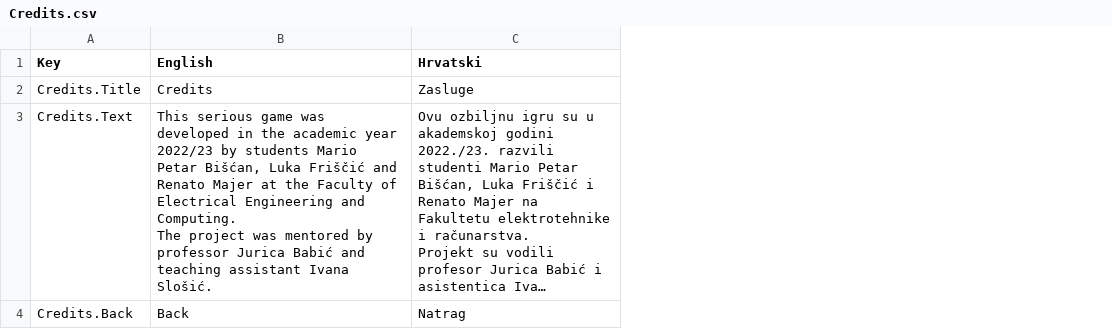
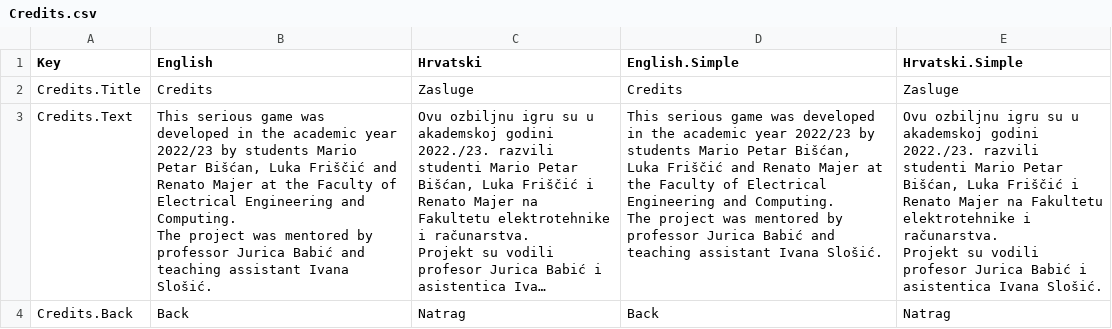
Before and after one commit to lf53321/ProjektR, a CSV file: OzbiljnaIgra/Assets/SimpleLocalization/Resources/Localization/Credits.csv, drawn as a sheet; long unchanged cells end in …; ↵ is a line break in a cell; the diff names each change by its address in the sheet, - before the commit and + after, or states it on an @@ line.

```diff
--- a/OzbiljnaIgra/Assets/SimpleLocalization/Resources/Localization/Credits.csv
+++ b/OzbiljnaIgra/Assets/SimpleLocalization/Resources/Localization/Credits.csv
+column D (English.Simple), rows 2-4: Credits | This serious game was developed in the academic year 2022/23 by students Mario Petar Bišćan, Luka Friščić and Renato Majer at the Faculty of Electrical Engineering and Computing. ↵ The project was mentored by professor Jurica Babić and teaching assistant Ivana Slošić. | Back
+column E (Hrvatski.Simple), rows 2-4: Zasluge | Ovu ozbiljnu igru su u akademskoj godini 2022./23. razvili studenti Mario Petar Bišćan, Luka Friščić i Renato Majer na Fakultetu elektrotehnike i računarstva. ↵ Projekt su vodili profesor Jurica Babić i asistentica Ivana Slošić. | Natrag
```
Also changed, not shown: OzbiljnaIgra/Assets/SimpleLocalization/Resources/Localization/GameScene1.csv, OzbiljnaIgra/Assets/SimpleLocalization/Resources/Localization/GameScene2.csv, 14 other files.
